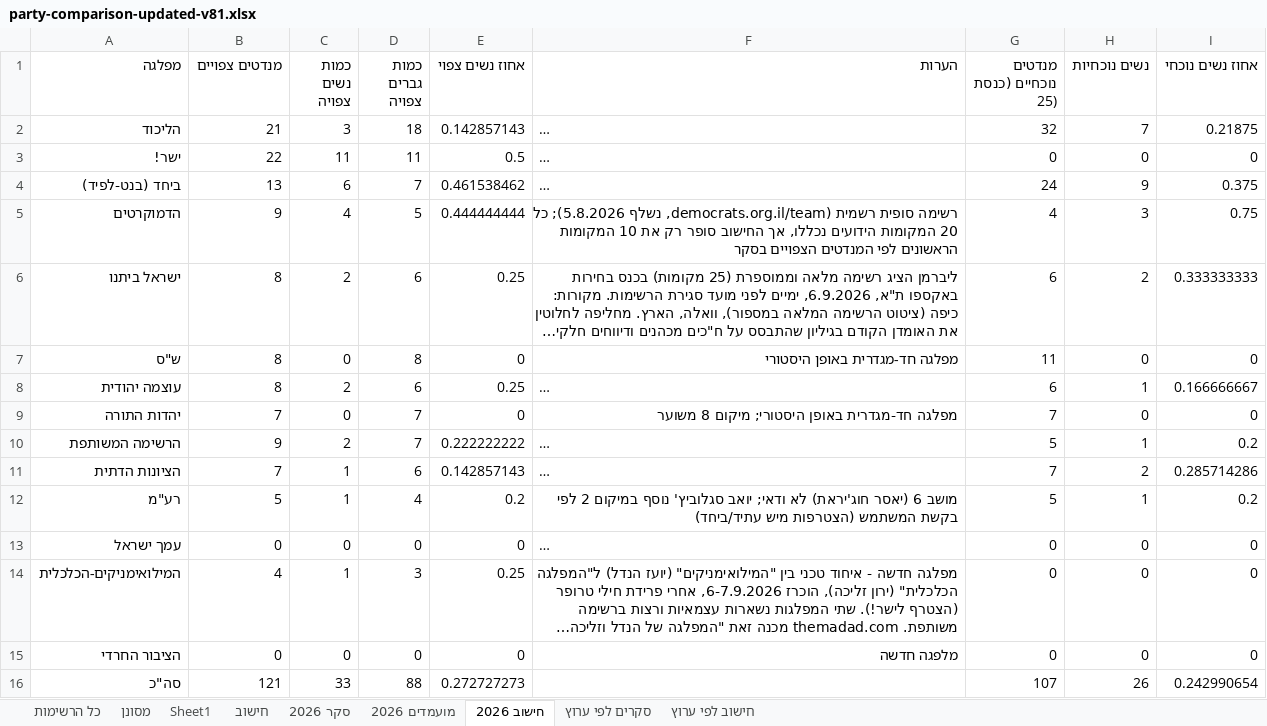
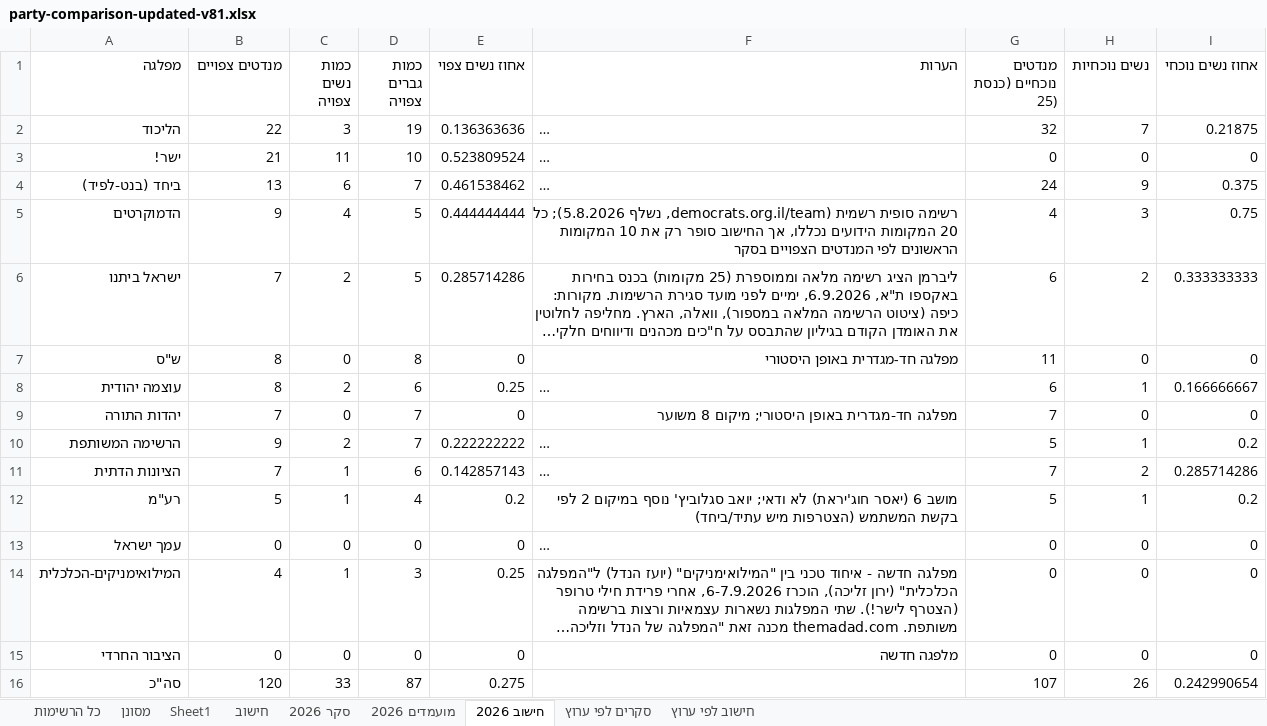
Before and after one commit to 5050gender/party-comparison, an Excel workbook: party-comparison-updated-v81.xlsx, sheet חישוב 2026, drawn as a sheet; long unchanged cells end in …; values as stored, in another font and other column widths than the file's, no borders; the diff names each change by its address in the sheet, - before the commit and + after, or states it on an @@ line.

```diff
--- a/party-comparison-updated-v81.xlsx (sheet חישוב 2026)
+++ b/party-comparison-updated-v81.xlsx (sheet חישוב 2026)
-B2 (מנדטים צפויים): 21
+B2 (מנדטים צפויים): 22
-D2 (כמות גברים צפויה): 18
+D2 (כמות גברים צפויה): 19
-E2 (אחוז נשים צפוי): 0.142857143
+E2 (אחוז נשים צפוי): 0.136363636
-B3 (מנדטים צפויים): 22
+B3 (מנדטים צפויים): 21
-D3 (כמות גברים צפויה): 11
+D3 (כמות גברים צפויה): 10
-E3 (אחוז נשים צפוי): 0.5
+E3 (אחוז נשים צפוי): 0.523809524
-B6 (מנדטים צפויים): 8
+B6 (מנדטים צפויים): 7
-D6 (כמות גברים צפויה): 6
+D6 (כמות גברים צפויה): 5
-E6 (אחוז נשים צפוי): 0.25
+E6 (אחוז נשים צפוי): 0.285714286
-B16 (מנדטים צפויים): 121
+B16 (מנדטים צפויים): 120
-D16 (כמות גברים צפויה): 88
+D16 (כמות גברים צפויה): 87
-E16 (אחוז נשים צפוי): 0.272727273
+E16 (אחוז נשים צפוי): 0.275
```
Also changed, not shown: sheet חישוב לפי ערוץ, sheet סקרים לפי ערוץ, sheet סקר 2026, formulas that keep their value, 19 other files.
